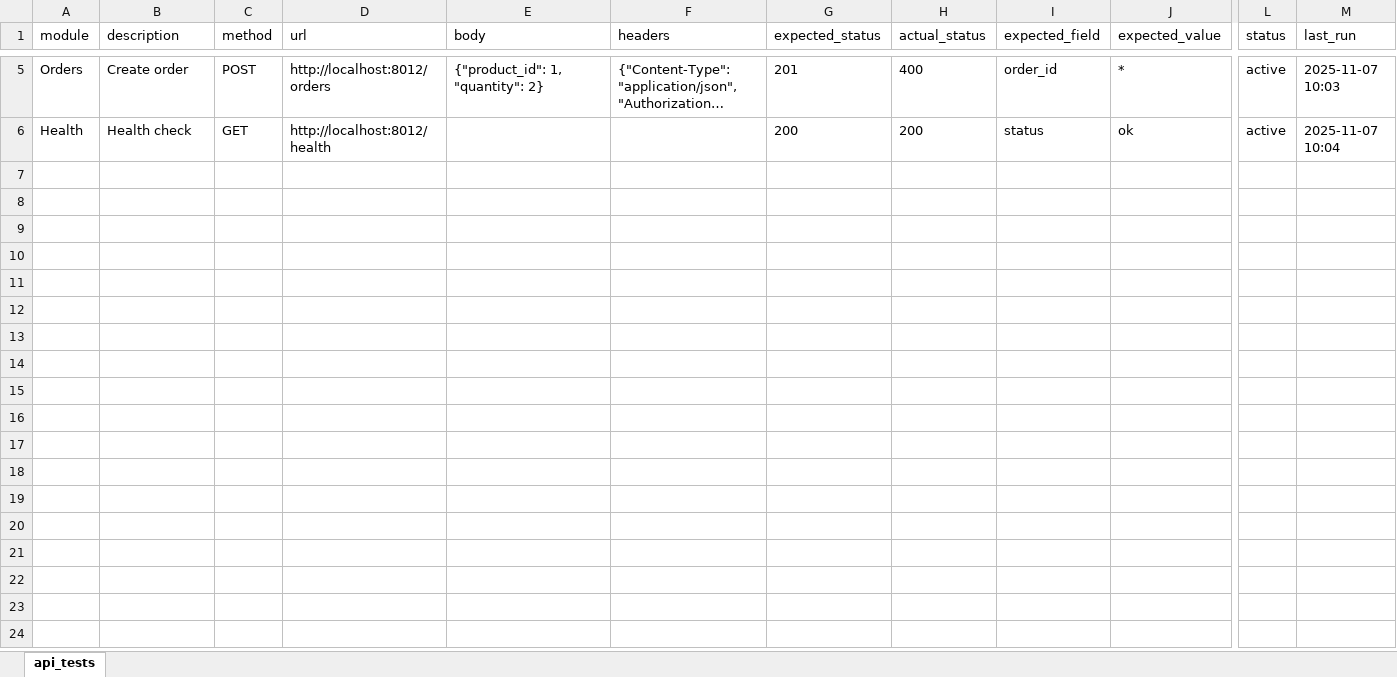
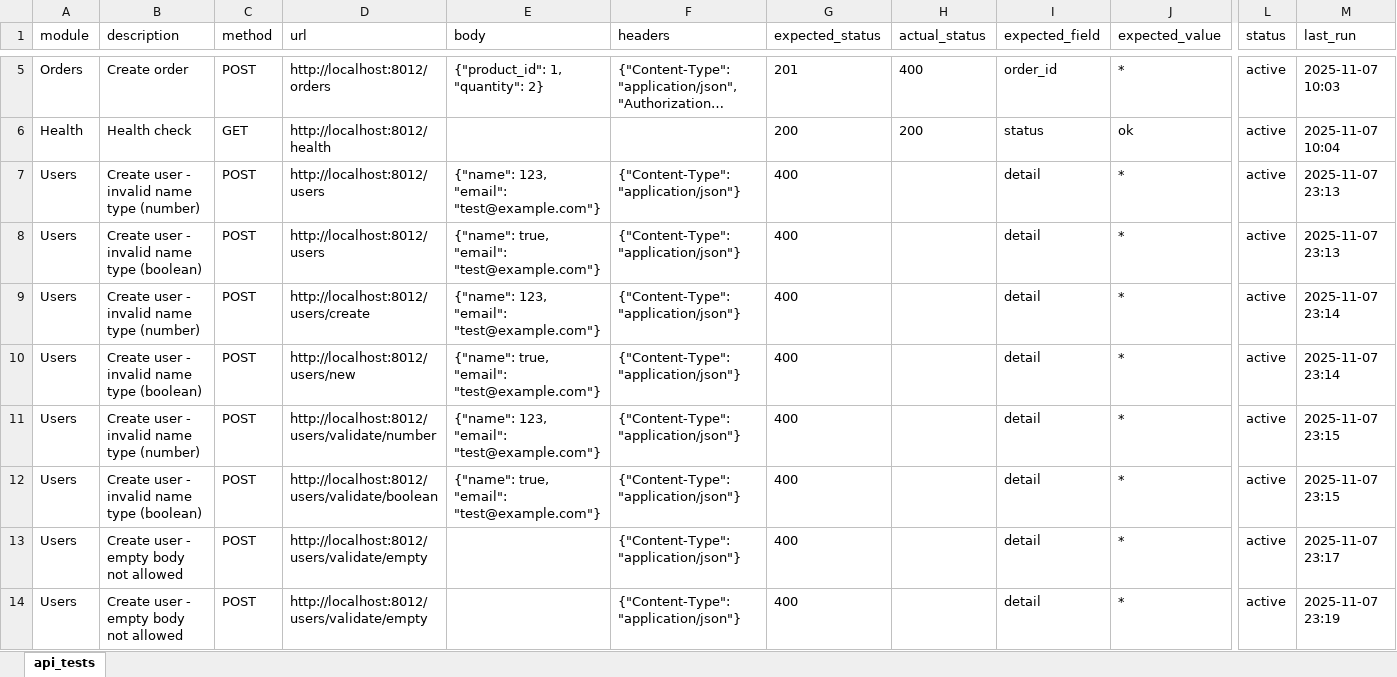
Before and after one commit to SDET-AI-Labs/ui-chat-app, an Excel workbook: data/api_tests.xlsx, sheet api_tests, drawn as a sheet; only a part is shown, gaps mark what is left out; long unchanged cells end in …; values as stored, in another font and other column widths than the file's, no borders; rows hold the shown columns only; the diff names each change by its address in the sheet, - before the commit and + after, or states it on an @@ line.

```diff
--- a/data/api_tests.xlsx (sheet api_tests)
+++ b/data/api_tests.xlsx (sheet api_tests)
+row 7: Users | Create user - invalid name type (number) | POST | http://localhost:8012/users | {"name": 123, "email": "test@example.com"} | {"Content-Type": "application/json"} | 400 |  | detail | * | active | 2025-11-07 23:13
+row 8: Users | Create user - invalid name type (boolean) | POST | http://localhost:8012/users | {"name": true, "email": "test@example.com"} | {"Content-Type": "application/json"} | 400 |  | detail | * | active | 2025-11-07 23:13
+row 9: Users | Create user - invalid name type (number) | POST | http://localhost:8012/users/create | {"name": 123, "email": "test@example.com"} | {"Content-Type": "application/json"} | 400 |  | detail | * | active | 2025-11-07 23:14
+row 10: Users | Create user - invalid name type (boolean) | POST | http://localhost:8012/users/new | {"name": true, "email": "test@example.com"} | {"Content-Type": "application/json"} | 400 |  | detail | * | active | 2025-11-07 23:14
+row 11: Users | Create user - invalid name type (number) | POST | http://localhost:8012/users/validate/number | {"name": 123, "email": "test@example.com"} | {"Content-Type": "application/json"} | 400 |  | detail | * | active | 2025-11-07 23:15
+row 12: Users | Create user - invalid name type (boolean) | POST | http://localhost:8012/users/validate/boolean | {"name": true, "email": "test@example.com"} | {"Content-Type": "application/json"} | 400 |  | detail | * | active | 2025-11-07 23:15
+row 13: Users | Create user - empty body not allowed | POST | http://localhost:8012/users/validate/empty |  | {"Content-Type": "application/json"} | 400 |  | detail | * | active | 2025-11-07 23:17
+row 14: Users | Create user - empty body not allowed | POST | http://localhost:8012/users/validate/empty |  | {"Content-Type": "application/json"} | 400 |  | detail | * | active | 2025-11-07 23:19
```
Also changed, not shown: data/ui_tests.xlsx, 8 other files.
